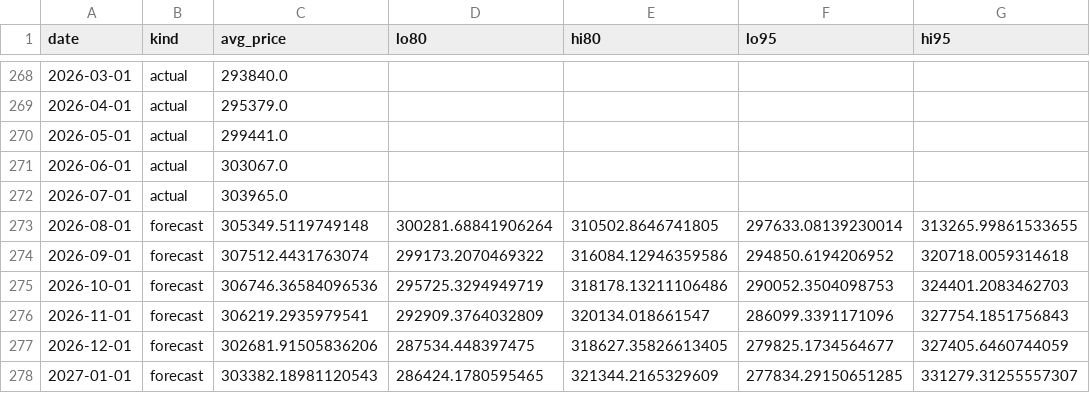
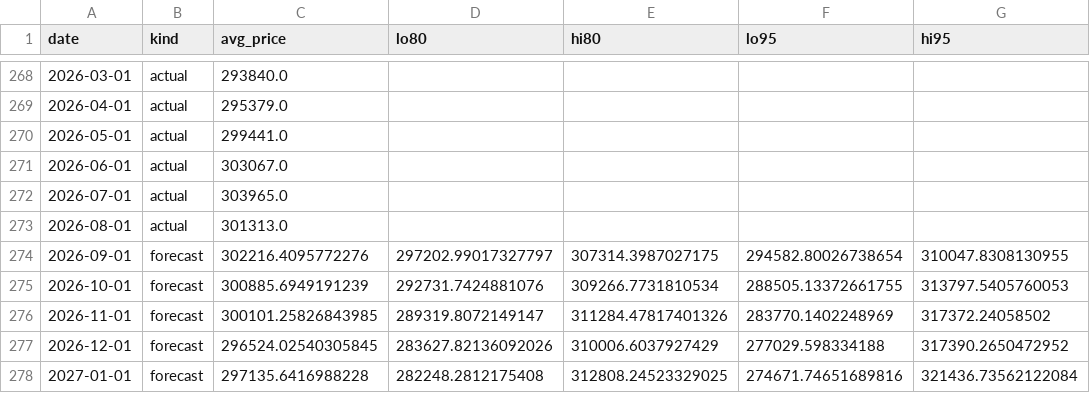
Before and after one commit to LStanbrook/rightmove-house-prices, a CSV file: data/processed/forecast_ukhpi.csv, drawn as a sheet; only a part is shown, gaps mark what is left out; the diff covers the shown part only.

```diff
--- a/data/processed/forecast_ukhpi.csv
+++ b/data/processed/forecast_ukhpi.csv
@@ -272,7 +272,7 @@ date,kind,avg_price,lo80,hi80,lo95,hi95
 2026-07-01,actual,303965.0,,,,
-2026-08-01,forecast,305349.5119749148,300281.68841906264,310502.8646741805,297633.08139230014,313265.99861533655
-2026-09-01,forecast,307512.4431763074,299173.2070469322,316084.12946359586,294850.6194206952,320718.0059314618
-2026-10-01,forecast,306746.36584096536,295725.3294949719,318178.13211106486,290052.3504098753,324401.2083462703
-2026-11-01,forecast,306219.2935979541,292909.3764032809,320134.018661547,286099.3391171096,327754.1851756843
-2026-12-01,forecast,302681.91505836206,287534.448397475,318627.35826613405,279825.1734564677,327405.6460744059
-2027-01-01,forecast,303382.18981120543,286424.1780595465,321344.2165329609,277834.29150651285,331279.31255557307
+2026-08-01,actual,301313.0,,,,
+2026-09-01,forecast,302216.4095772276,297202.99017327797,307314.3987027175,294582.80026738654,310047.8308130955
+2026-10-01,forecast,300885.6949191239,292731.7424881076,309266.7731810534,288505.13372661755,313797.5405760053
+2026-11-01,forecast,300101.25826843985,289319.8072149147,311284.47817401326,283770.1402248969,317372.24058502
+2026-12-01,forecast,296524.02540305845,283627.82136092026,310006.6037927429,277029.598334188,317390.2650472952
+2027-01-01,forecast,297135.6416988228,282248.2812175408,312808.24523329025,274671.74651689816,321436.73562122084
```
Also changed, not shown: 1 added row and 30 edited cells elsewhere in this file, data/processed/loft_history.csv, data/processed/market_timeseries.csv, 9 other files.
